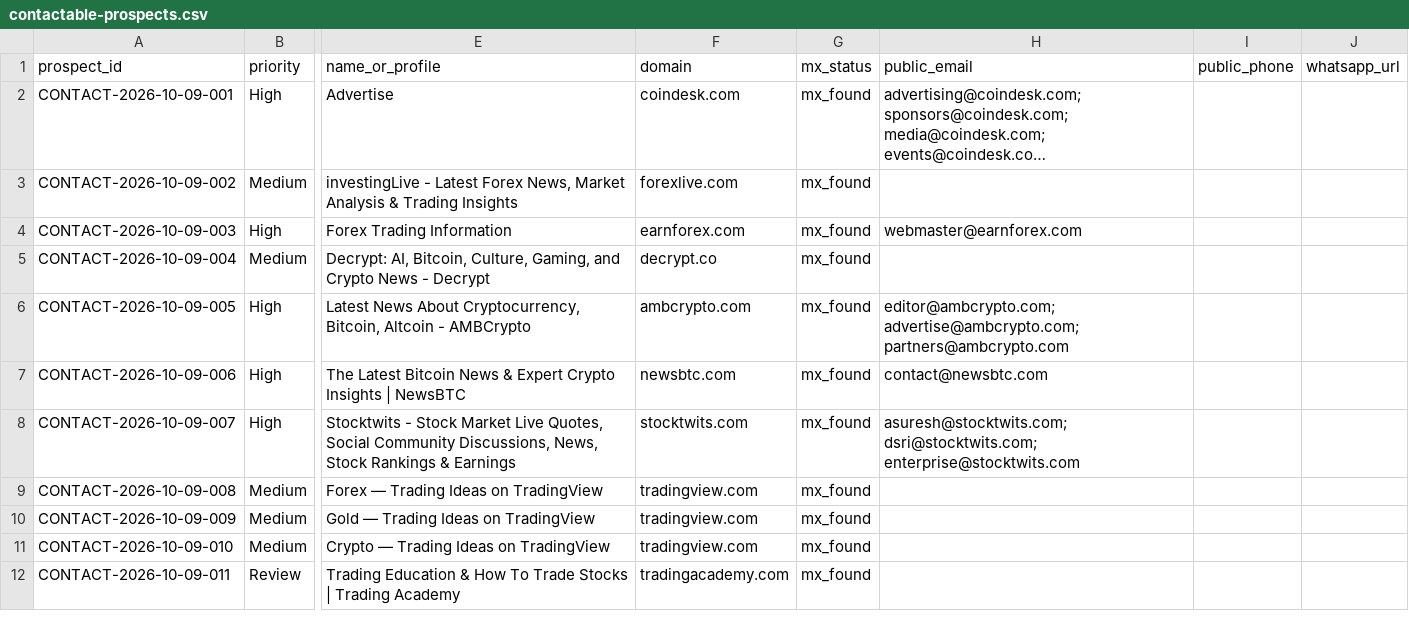
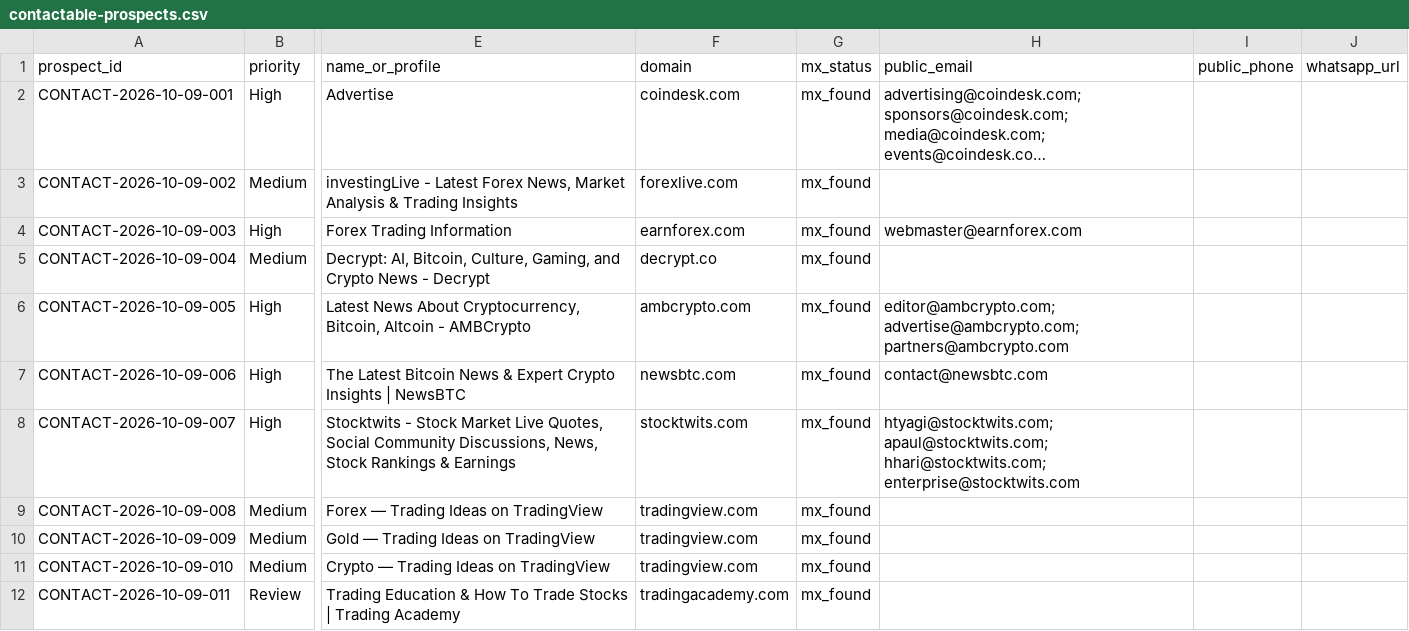
Before and after one commit to songchen539-alt/daily-active-trader-leads, a CSV file: data/contactable-prospects.csv, drawn as a sheet; only a part is shown, gaps mark what is left out; long unchanged cells end in …; the diff names each change by its address in the sheet, - before the commit and + after, or states it on an @@ line.

```diff
--- a/data/contactable-prospects.csv
+++ b/data/contactable-prospects.csv
-H8 (public_email): asuresh@stocktwits.com; dsri@stocktwits.com; enterprise@stocktwits.com
+H8 (public_email): htyagi@stocktwits.com; apaul@stocktwits.com; hhari@stocktwits.com; enterprise@stocktwits.com
```
Also changed, not shown: data/client-opportunities.csv, data/latest-active-feed.csv, 10 other files.
